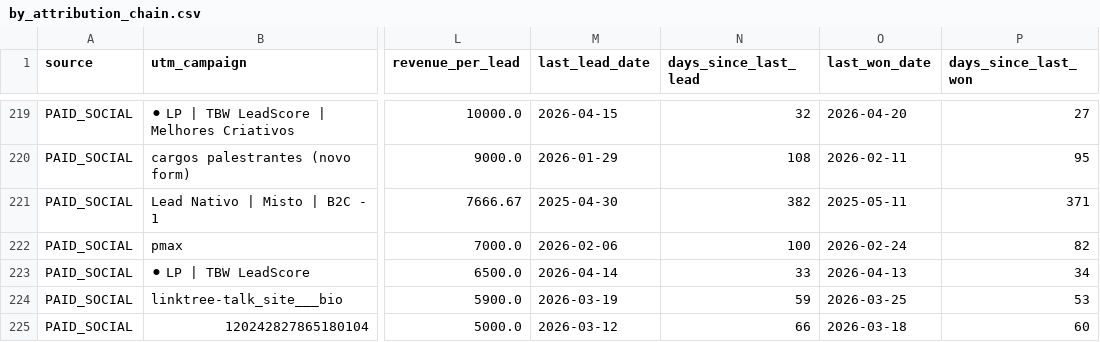
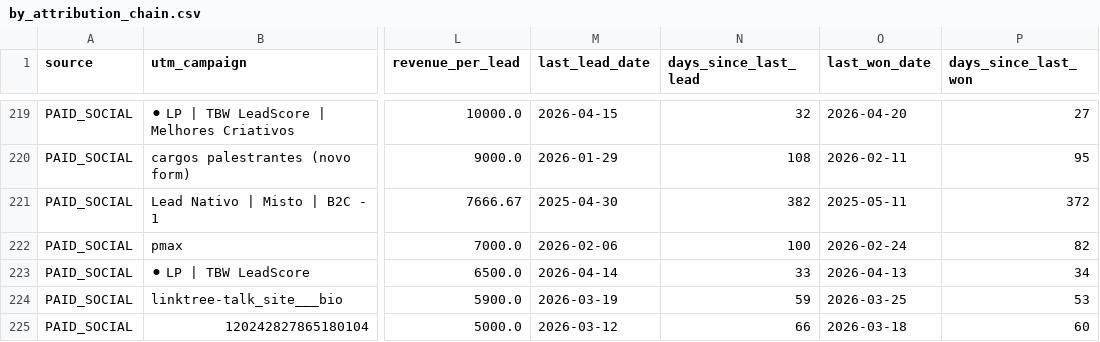
Before and after one commit to marciospagnolo-stack/ps4-dash-x7k9zq2, a CSV file: by_attribution_chain.csv, drawn as a sheet; only a part is shown, gaps mark what is left out; the diff covers the shown part only; the diff names each change by its address in the sheet, - before the commit and + after, or states it on an @@ line.

```diff
--- a/by_attribution_chain.csv
+++ b/by_attribution_chain.csv
-P221 (days_since_last_won): 371
+P221 (days_since_last_won): 372
```
Also changed, not shown: 41 edited cells elsewhere in this file, 2 other files.
